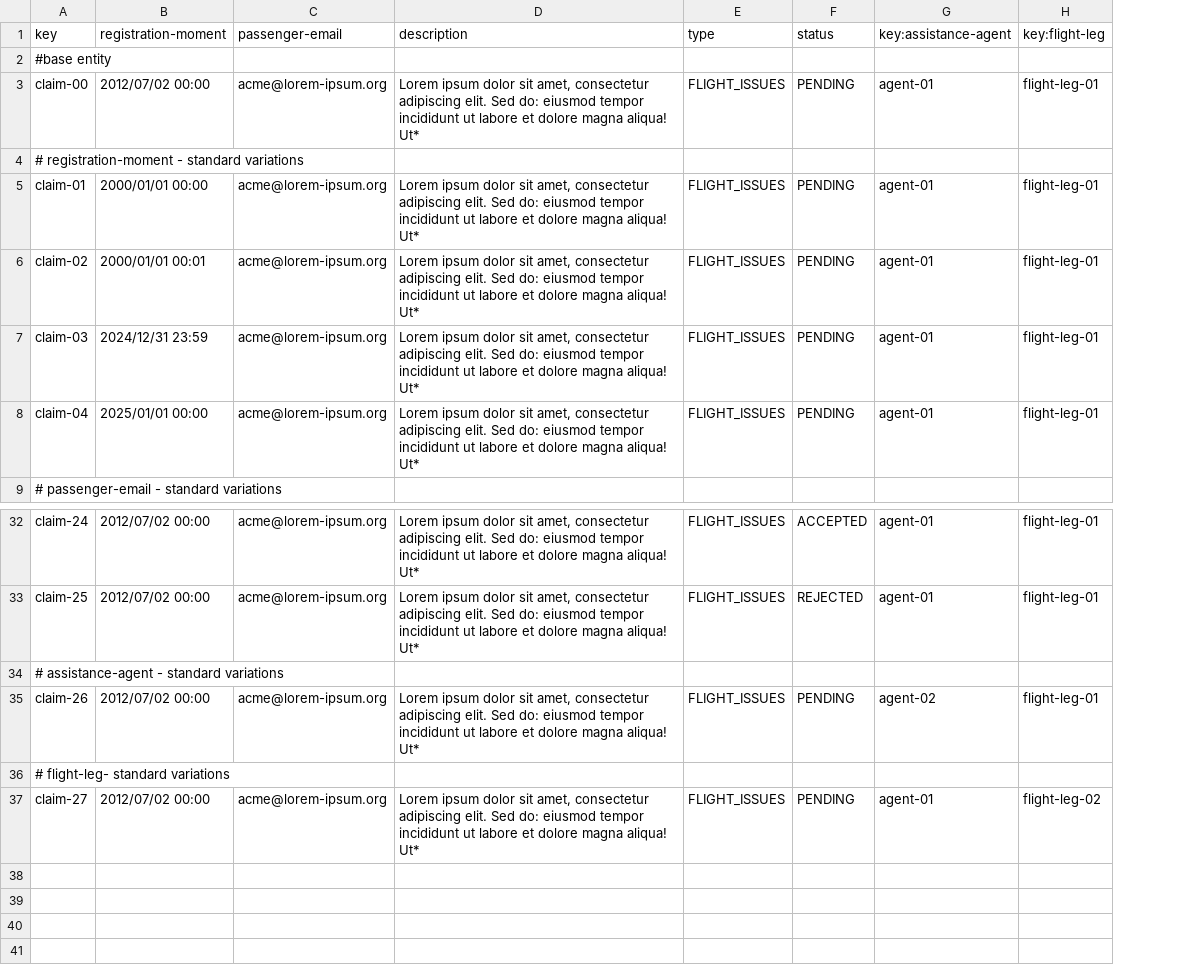
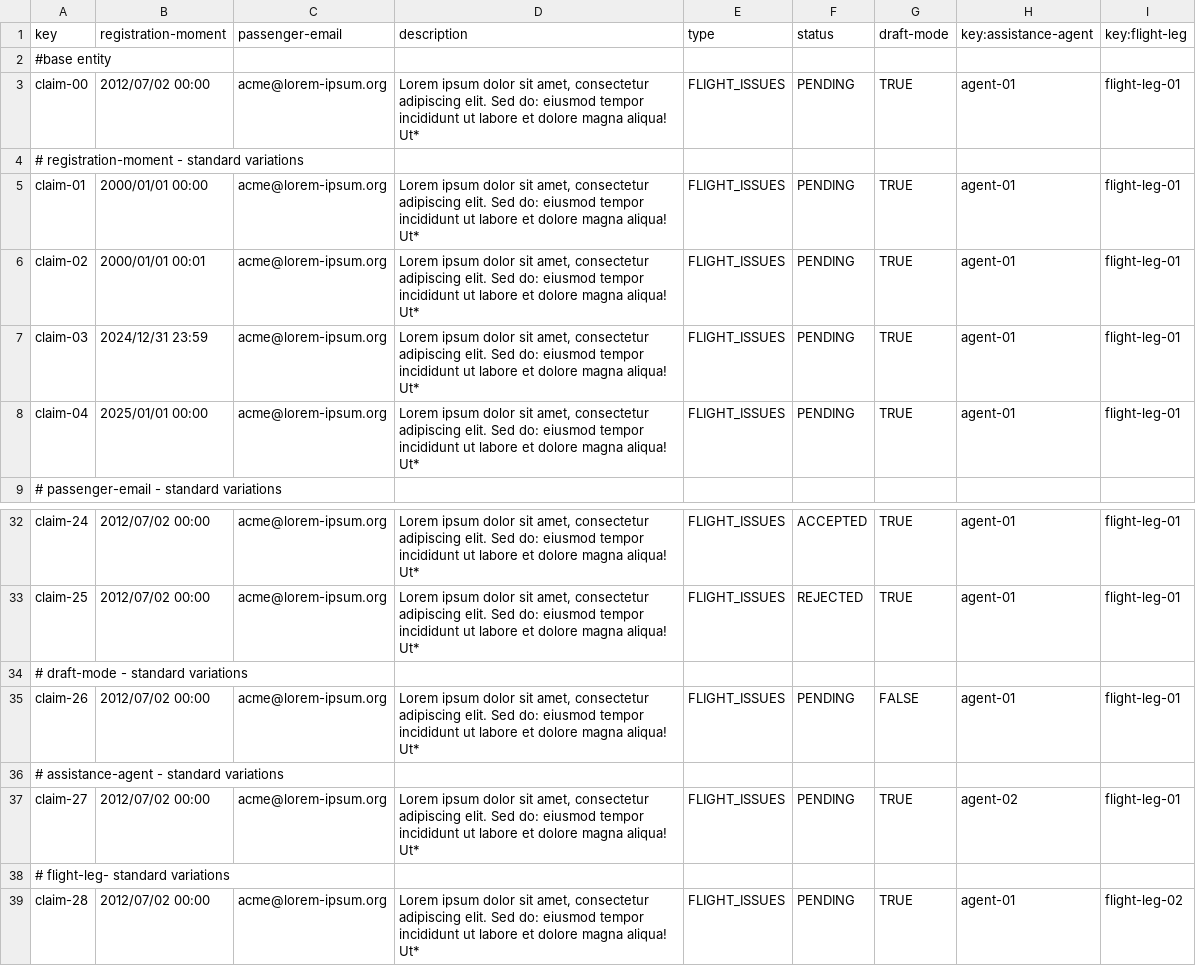
Before and after one commit to sfernandez07/DP2-C.004, a CSV file: src/main/resources/WEB-INF/data/sample/claim.csv, drawn as a sheet; only a part is shown, gaps mark what is left out; addresses are those after the commit; the diff names each change by its address in the sheet, - before the commit and + after, or states it on an @@ line.

Commit message:
feat: Update, Delete y Publish con problemas
Con problemas por atributo FlightLeg del Show. No puedo obtener las
choices del flightLeg en el show (me da error) por lo que he hecho un
texbox con el flightLeg.flightNumber pero esto no sirve para editar,
borrar, etc...

```diff
--- a/src/main/resources/WEB-INF/data/sample/claim.csv
+++ b/src/main/resources/WEB-INF/data/sample/claim.csv
+column G (draft-mode), rows 3-8: TRUE |  | TRUE | TRUE | TRUE | TRUE; rows 32-33: TRUE | TRUE; rows 37-39: TRUE |  | TRUE
+row 34: # draft-mode - standard variations
+row 35: claim-26 | 2012/07/02 00:00 | acme@lorem-ipsum.org | Lorem ipsum dolor sit amet, consectetur adipiscing elit. Sed do: eiusmod tempor incididunt ut labore et dolore magna aliqua! Ut* | FLIGHT_ISSUES | PENDING | FALSE | agent-01 | flight-leg-01
-A37 (key): claim-26
+A37 (key): claim-27
-A39 (key): claim-27
+A39 (key): claim-28
```
Also changed, not shown: 12 other files.
